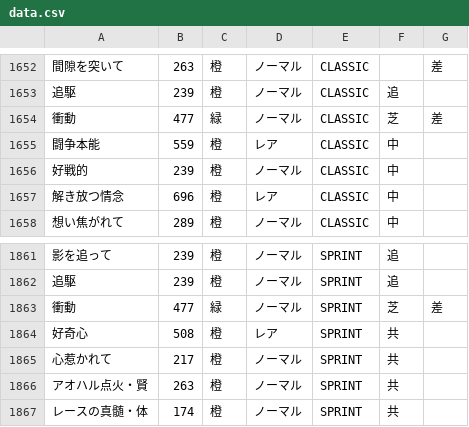
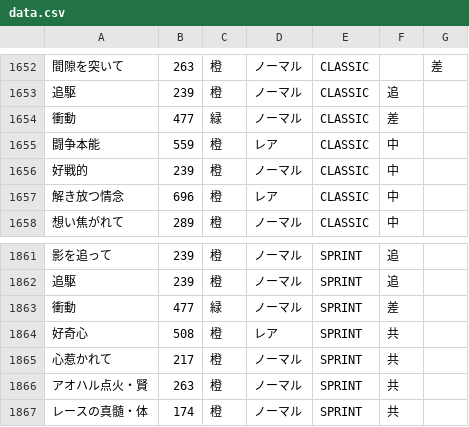
Before and after one commit to umakonga-t/hyokatenCalc, a CSV file: data.csv, drawn as a sheet; only a part is shown, gaps mark what is left out; the diff names each change by its address in the sheet, - before the commit and + after, or states it on an @@ line.

Commit message:
Add files via upload
軽微な修正

```diff
--- a/data.csv
+++ b/data.csv
-F1654: 芝
+F1654: 差
-G1654: 差
+G1654: (empty)
-F1863: 芝
+F1863: 差
-G1863: 差
+G1863: (empty)
```
